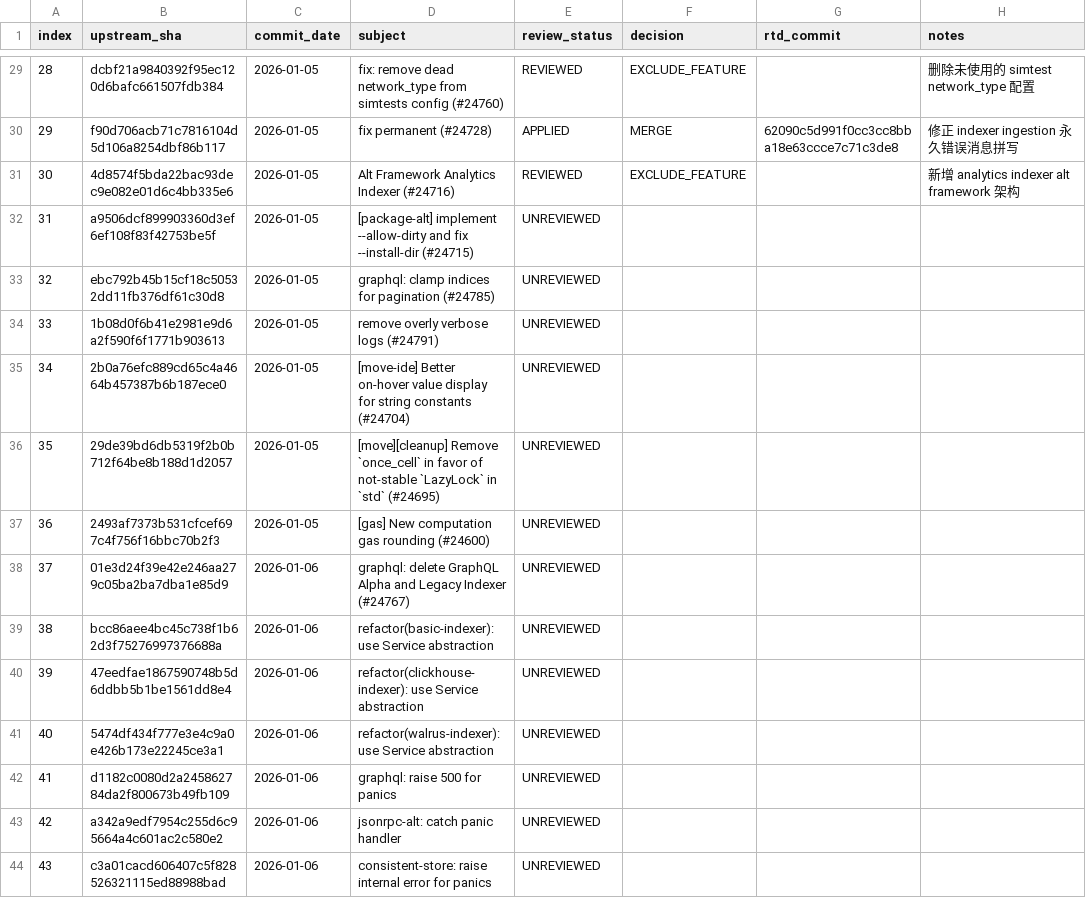
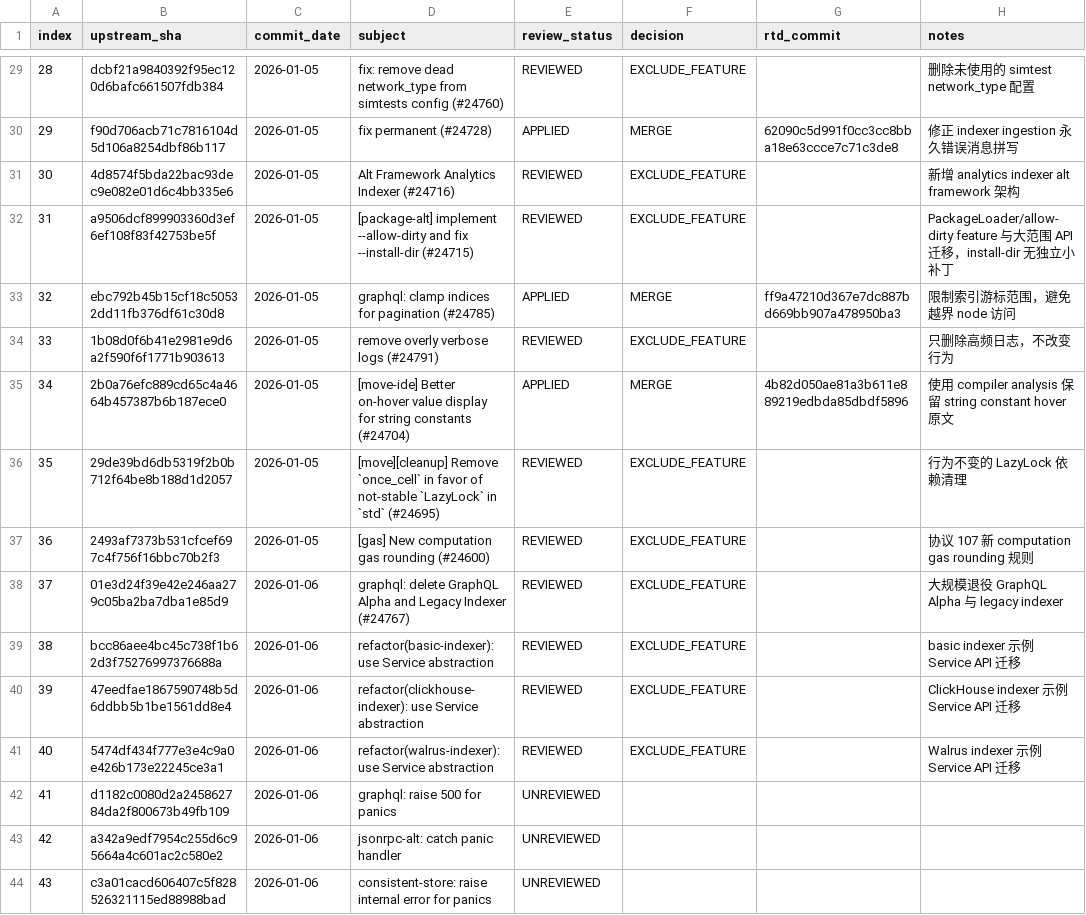
Before and after one commit to LinkUVerse/rtd, a TSV file: doc/mergeUpstreamPatch/upstream-commit-inventory.tsv, drawn as a sheet; only a part is shown, gaps mark what is left out.

Commit message:
docs: record upstream review through commit 40

```diff
--- a/doc/mergeUpstreamPatch/upstream-commit-inventory.tsv
+++ b/doc/mergeUpstreamPatch/upstream-commit-inventory.tsv
@@ -31,12 +31,12 @@ index	upstream_sha	commit_date	subject	review_status	decision	rtd_commit	notes
 30	4d8574f5bda22bac93dec9e082e01d6c4bb335e6	2026-01-05	Alt Framework Analytics Indexer (#24716)	REVIEWED	EXCLUDE_FEATURE		新增 analytics indexer alt framework 架构
-31	a9506dcf899903360d3ef6ef108f83f42753be5f	2026-01-05	[package-alt] implement --allow-dirty and fix --install-dir (#24715)	UNREVIEWED			
-32	ebc792b45b15cf18c50532dd11fb376df61c30d8	2026-01-05	graphql: clamp indices for pagination (#24785)	UNREVIEWED			
-33	1b08d0f6b41e2981e9d6a2f590f6f1771b903613	2026-01-05	remove overly verbose logs (#24791)	UNREVIEWED			
-34	2b0a76efc889cd65c4a4664b457387b6b187ece0	2026-01-05	[move-ide] Better on-hover value display for string constants (#24704)	UNREVIEWED			
-35	29de39bd6db5319f2b0b712f64be8b188d1d2057	2026-01-05	[move][cleanup] Remove `once_cell` in favor of not-stable `LazyLock` in `std` (#24695)	UNREVIEWED			
-36	2493af7373b531cfcef697c4f756f16bbc70b2f3	2026-01-05	[gas] New computation gas rounding (#24600)	UNREVIEWED			
-37	01e3d24f39e42e246aa279c05ba2ba7dba1e85d9	2026-01-06	graphql: delete GraphQL Alpha and Legacy Indexer (#24767)	UNREVIEWED			
-38	bcc86aee4bc45c738f1b62d3f75276997376688a	2026-01-06	refactor(basic-indexer): use Service abstraction	UNREVIEWED			
-39	47eedfae1867590748b5d6ddbb5b1be1561dd8e4	2026-01-06	refactor(clickhouse-indexer): use Service abstraction	UNREVIEWED			
-40	5474df434f777e3e4c9a0e426b173e22245ce3a1	2026-01-06	refactor(walrus-indexer): use Service abstraction	UNREVIEWED			
+31	a9506dcf899903360d3ef6ef108f83f42753be5f	2026-01-05	[package-alt] implement --allow-dirty and fix --install-dir (#24715)	REVIEWED	EXCLUDE_FEATURE		PackageLoader/allow-dirty feature 与大范围 API 迁移，install-dir 无独立小补丁
+32	ebc792b45b15cf18c50532dd11fb376df61c30d8	2026-01-05	graphql: clamp indices for pagination (#24785)	APPLIED	MERGE	ff9a47210d367e7dc887bd669bb907a478950ba3	限制索引游标范围，避免越界 node 访问
+33	1b08d0f6b41e2981e9d6a2f590f6f1771b903613	2026-01-05	remove overly verbose logs (#24791)	REVIEWED	EXCLUDE_FEATURE		只删除高频日志，不改变行为
+34	2b0a76efc889cd65c4a4664b457387b6b187ece0	2026-01-05	[move-ide] Better on-hover value display for string constants (#24704)	APPLIED	MERGE	4b82d050ae81a3b611e889219edbda85dbdf5896	使用 compiler analysis 保留 string constant hover 原文
+35	29de39bd6db5319f2b0b712f64be8b188d1d2057	2026-01-05	[move][cleanup] Remove `once_cell` in favor of not-stable `LazyLock` in `std` (#24695)	REVIEWED	EXCLUDE_FEATURE		行为不变的 LazyLock 依赖清理
+36	2493af7373b531cfcef697c4f756f16bbc70b2f3	2026-01-05	[gas] New computation gas rounding (#24600)	REVIEWED	EXCLUDE_FEATURE		协议 107 新 computation gas rounding 规则
+37	01e3d24f39e42e246aa279c05ba2ba7dba1e85d9	2026-01-06	graphql: delete GraphQL Alpha and Legacy Indexer (#24767)	REVIEWED	EXCLUDE_FEATURE		大规模退役 GraphQL Alpha 与 legacy indexer
+38	bcc86aee4bc45c738f1b62d3f75276997376688a	2026-01-06	refactor(basic-indexer): use Service abstraction	REVIEWED	EXCLUDE_FEATURE		basic indexer 示例 Service API 迁移
+39	47eedfae1867590748b5d6ddbb5b1be1561dd8e4	2026-01-06	refactor(clickhouse-indexer): use Service abstraction	REVIEWED	EXCLUDE_FEATURE		ClickHouse indexer 示例 Service API 迁移
+40	5474df434f777e3e4c9a0e426b173e22245ce3a1	2026-01-06	refactor(walrus-indexer): use Service abstraction	REVIEWED	EXCLUDE_FEATURE		Walrus indexer 示例 Service API 迁移
 41	d1182c0080d2a245862784da2f800673b49fb109	2026-01-06	graphql: raise 500 for panics	UNREVIEWED			
```
Also changed, not shown: 4 other files.
